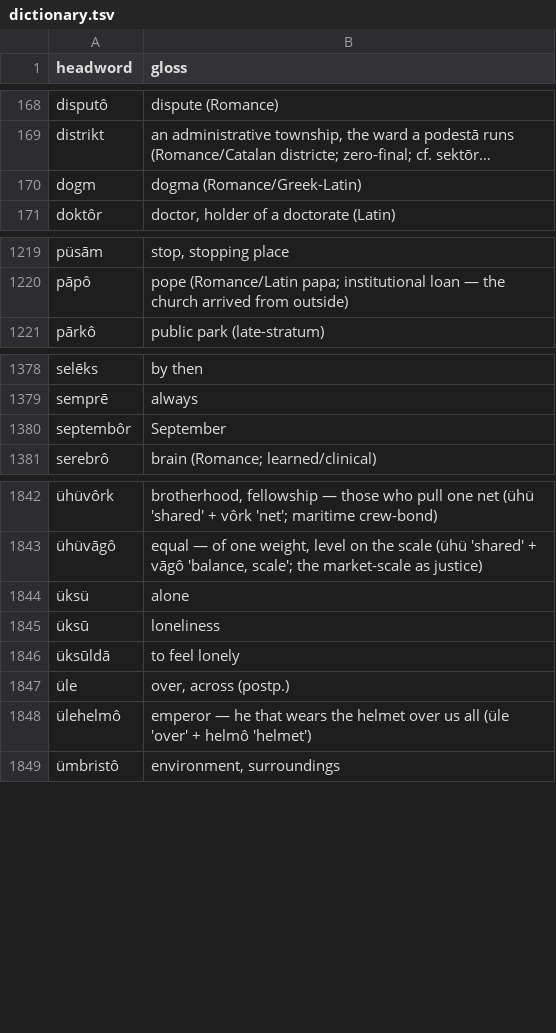
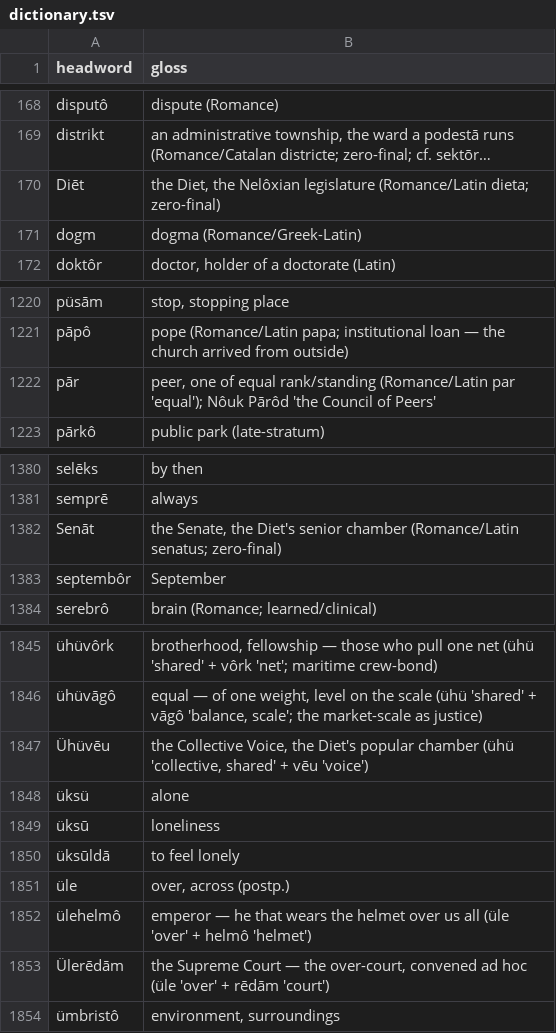
Before and after one commit to quarterback/kels, a TSV file: data/dictionary.tsv, drawn as a sheet; only a part is shown, gaps mark what is left out; long unchanged cells end in …; the diff names each change by its address in the sheet, - before the commit and + after, or states it on an @@ line.

```diff
--- a/data/dictionary.tsv
+++ b/data/dictionary.tsv
+row 170: Diēt | the Diet, the Nelôxian legislature (Romance/Latin dieta; zero-final)
+row 1222: pār | peer, one of equal rank/standing (Romance/Latin par 'equal'); Nôuk Pārôd 'the Council of Peers'
+row 1382: Senāt | the Senate, the Diet's senior chamber (Romance/Latin senatus; zero-final)
+row 1847: Ühüvēu | the Collective Voice, the Diet's popular chamber (ühü 'collective, shared' + vēu 'voice')
+row 1853: Ülerēdām | the Supreme Court — the over-court, convened ad hoc (üle 'over' + rēdām 'court')
```
Also changed, not shown: 15 other files.
